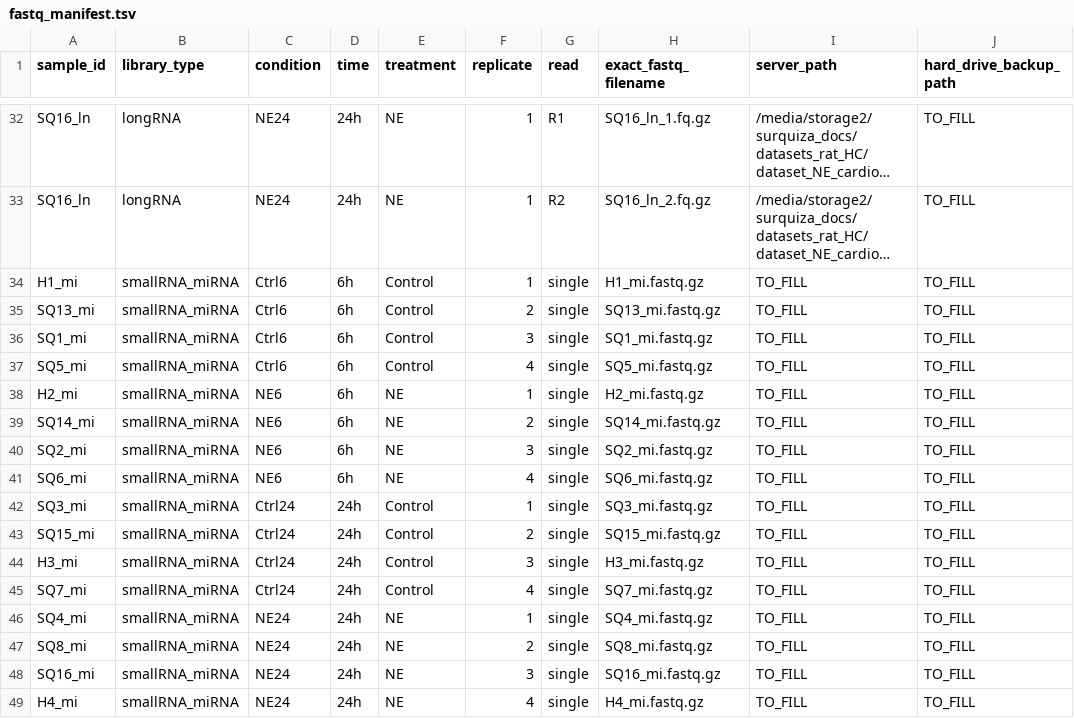
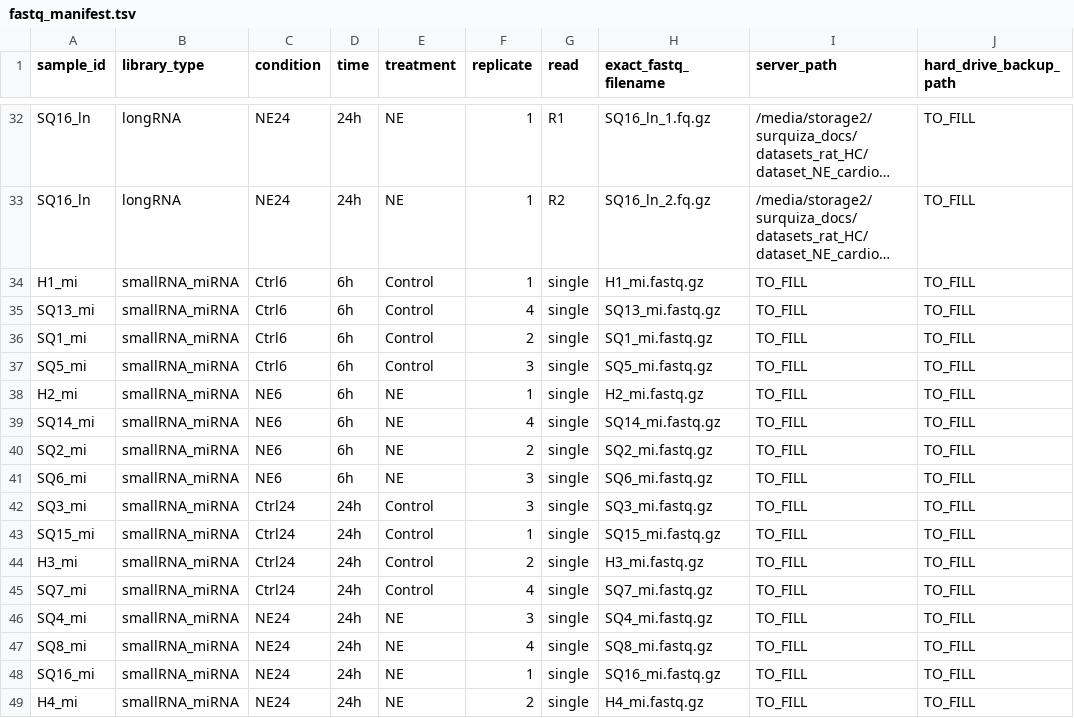
Before and after one commit to borgessbarbara/suz-nrvm-hypertrophy2026-v2, a TSV file: metadata/fastq_manifest.tsv, drawn as a sheet; only a part is shown, gaps mark what is left out; long unchanged cells end in …; the diff names each change by its address in the sheet, - before the commit and + after, or states it on an @@ line.

```diff
--- a/metadata/fastq_manifest.tsv
+++ b/metadata/fastq_manifest.tsv
-F35 (replicate): 2
+F35 (replicate): 4
-F36 (replicate): 3
+F36 (replicate): 2
-F37 (replicate): 4
+F37 (replicate): 3
-F39 (replicate): 2
+F39 (replicate): 4
-F40 (replicate): 3
+F40 (replicate): 2
-F41 (replicate): 4
+F41 (replicate): 3
-F42 (replicate): 1
+F42 (replicate): 3
-F43 (replicate): 2
+F43 (replicate): 1
-F44 (replicate): 3
+F44 (replicate): 2
-F46 (replicate): 1
+F46 (replicate): 3
-F47 (replicate): 2
+F47 (replicate): 4
-F48 (replicate): 3
+F48 (replicate): 1
-F49 (replicate): 4
+F49 (replicate): 2
```
Also changed, not shown: metadata/frozen_inputs_checksums.tsv, metadata/longRNA_samples.tsv, 3 other files.
